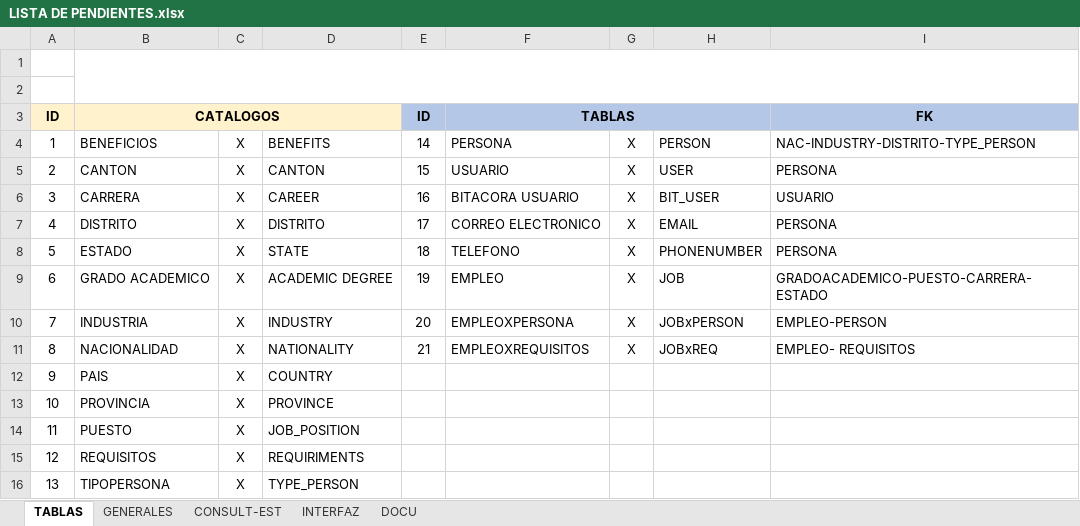
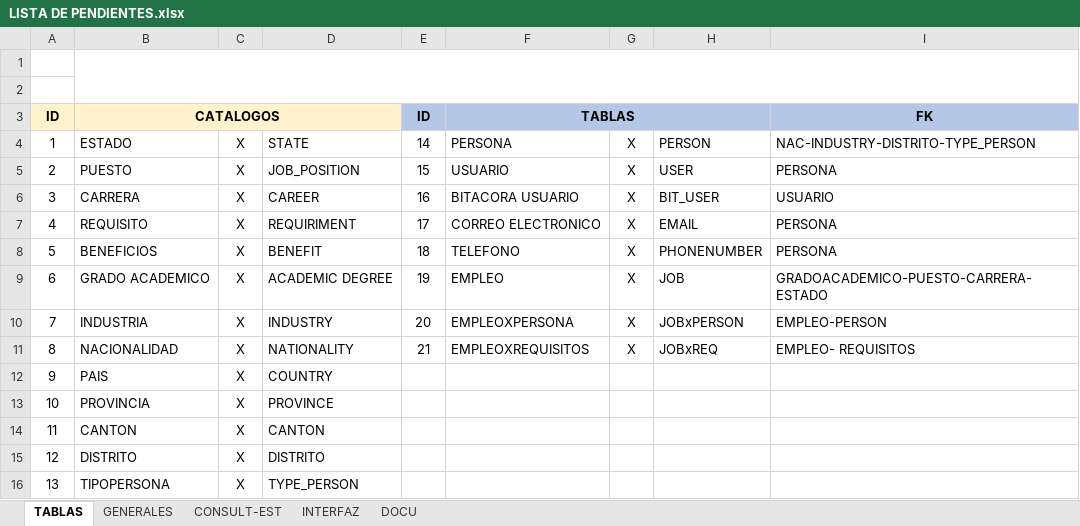
Before and after one commit to Maribmdj/ProyII---chaoDesempleo, an Excel workbook: LISTA DE PENDIENTES.xlsx, sheet TABLAS, drawn as a sheet; values as stored, in another font and other column widths than the file's, no borders; the diff names each change by its address in the sheet, - before the commit and + after, or states it on an @@ line.

Commit message:
Actualizacion de pendientes

```diff
--- a/LISTA DE PENDIENTES.xlsx (sheet TABLAS)
+++ b/LISTA DE PENDIENTES.xlsx (sheet TABLAS)
-B4: BENEFICIOS
+B4: ESTADO
-D4: BENEFITS
+D4: STATE
-B5: CANTON
+B5: PUESTO
-D5: CANTON
+D5: JOB_POSITION
-B7: DISTRITO
+B7: REQUISITO
-D7: DISTRITO
+D7: REQUIRIMENT
-B8: ESTADO
+B8: BENEFICIOS
-D8: STATE
+D8: BENEFIT
-B14: PUESTO
+B14: CANTON
-D14: JOB_POSITION
+D14: CANTON
-B15: REQUISITOS
+B15: DISTRITO
-D15: REQUIRIMENTS
+D15: DISTRITO
```
Also changed, not shown: sheet GENERALES.
